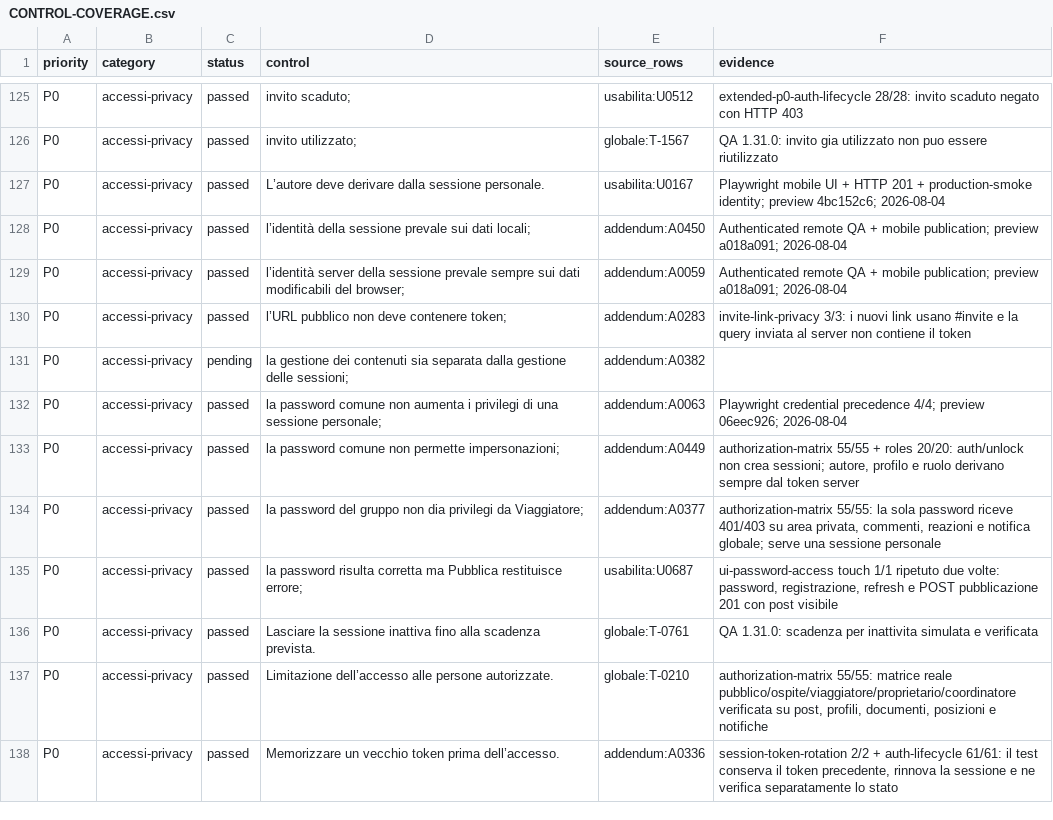
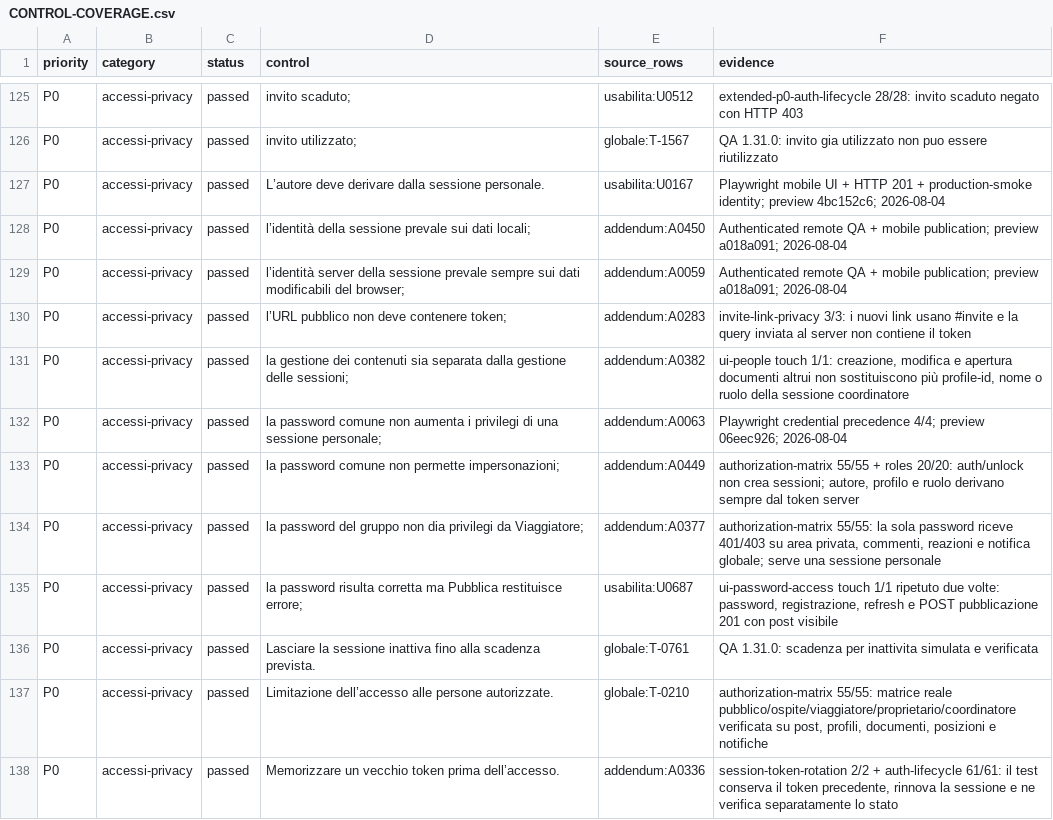
Before and after one commit to andreacivi80/viaggio-in-india, a CSV file: docs/CONTROL-COVERAGE.csv, drawn as a sheet; only a part is shown, gaps mark what is left out.

Commit message:
Keep managed profiles separate from session

```diff
--- a/docs/CONTROL-COVERAGE.csv
+++ b/docs/CONTROL-COVERAGE.csv
@@ -130,3 +130,3 @@ P0,accessi-privacy,passed,l’identità server della sessione prevale sempre sui
 P0,accessi-privacy,passed,l’URL pubblico non deve contenere token;,addendum:A0283,invite-link-privacy 3/3: i nuovi link usano #invite e la query inviata al server non contiene il token
-P0,accessi-privacy,pending,la gestione dei contenuti sia separata dalla gestione delle sessioni;,addendum:A0382,
+P0,accessi-privacy,passed,la gestione dei contenuti sia separata dalla gestione delle sessioni;,addendum:A0382,"ui-people touch 1/1: creazione, modifica e apertura documenti altrui non sostituiscono più profile-id, nome o ruolo della sessione coordinatore"
 P0,accessi-privacy,passed,la password comune non aumenta i privilegi di una sessione personale;,addendum:A0063,Playwright credential precedence 4/4; preview 06eec926; 2026-08-04
```
Also changed, not shown: 7 other files.
